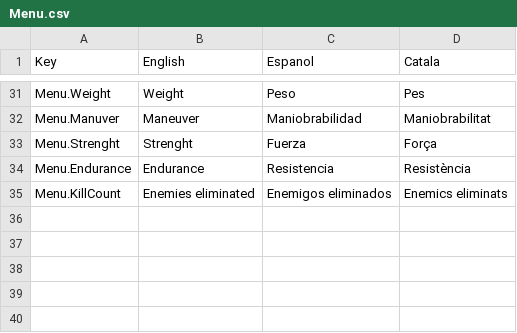
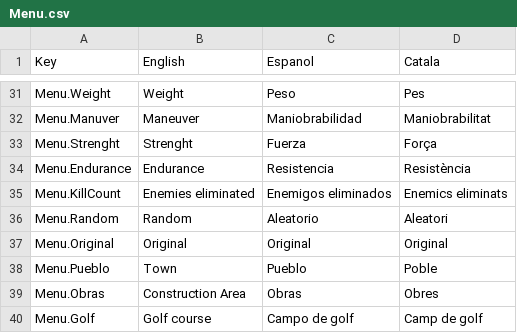
Before and after one commit to CEVR-ICALES/Fast-And-Fractured, a CSV file: Fast-and-fractured/Assets/SimpleLocalization/Resources/Localization/Menu.csv, drawn as a sheet; only a part is shown, gaps mark what is left out; the diff names each change by its address in the sheet, - before the commit and + after, or states it on an @@ line.

Commit message:
more fixes and localizations

```diff
--- a/Fast-and-fractured/Assets/SimpleLocalization/Resources/Localization/Menu.csv
+++ b/Fast-and-fractured/Assets/SimpleLocalization/Resources/Localization/Menu.csv
+row 36: Menu.Random | Random | Aleatorio | Aleatori
+row 37: Menu.Original | Original | Original | Original
+row 38: Menu.Pueblo | Town | Pueblo | Poble
+row 39: Menu.Obras | Construction Area | Obras | Obres
+row 40: Menu.Golf | Golf course | Campo de golf | Camp de golf
```
Also changed, not shown: 2 other files.
